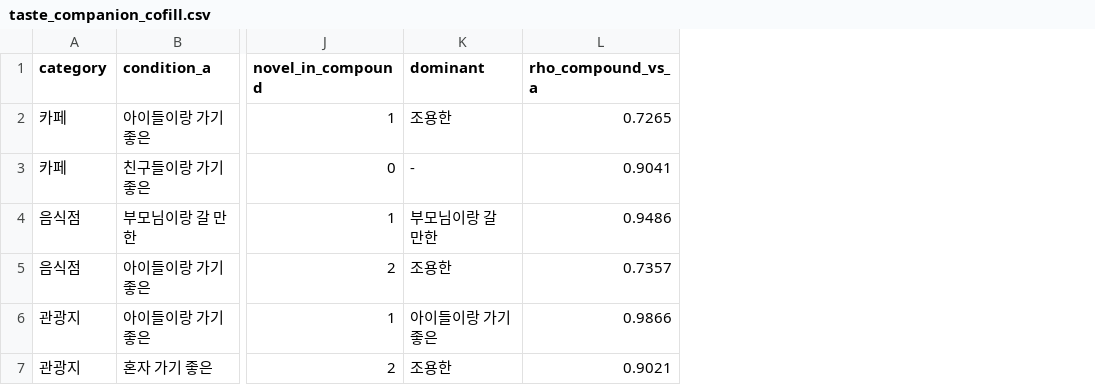
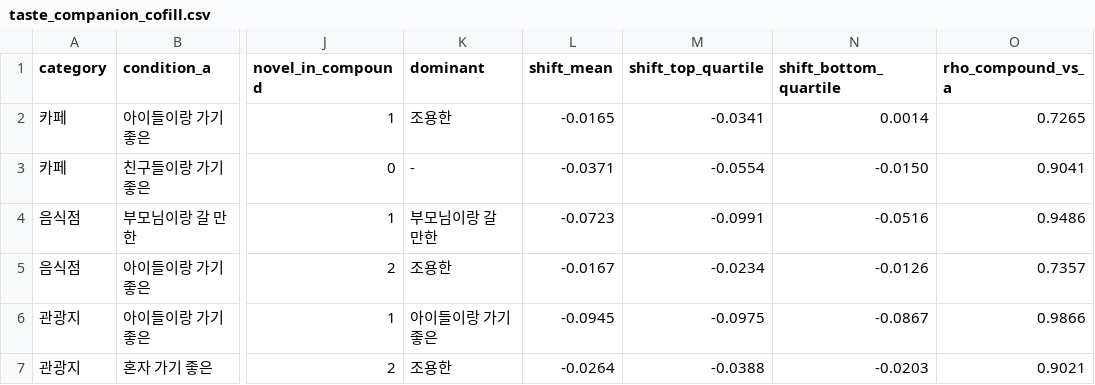
Before and after one commit to genai-TeamROOT/tripbranch, a CSV file: backend/test_results/taste_companion_cofill.csv, drawn as a sheet; only a part is shown, gaps mark what is left out; the diff names each change by its address in the sheet, - before the commit and + after, or states it on an @@ line.

Commit message:
test: 컷 통과 수 감소가 희석인지 균일 이동인지 널 기준선으로 가른다
"통과 수는 순위 축의 지표가 아니다"가 성립하려면 감소가 균일해야 한다.
취향 근거가 강한 곳만 표적으로 깎였다면 진짜 희석이므로, 취향 단독 유사도
기준 상·하위 4분위의 하락폭을 따로 재는 _shift_profile()을 붙였다.

1차 결과는 선택성이 6/6 양수여서 희석처럼 보였는데, 4분위를 취향 단독으로
나누고 같은 값으로 델타를 재는 구조라 평균 회귀가 섞인다. TP-128이 이미
"구조 문제 아님"으로 결론낸 취향+취향 6조합으로 널 기준선을 잡으니 거기서도
6/6 양수였다 — 부호는 인공물이다.

선택성 평균 취향+취향 0.0384 대 동행+취향 0.0272로, 동행 co-fill이 수용된
혼합보다 오히려 낮고 6조합 전부 널 분포 범위 안이다.

처음 임계로 잡았던 0.02는 널 기준선보다 낮아 수용된 조합조차 희석으로
찍히는 값이었다. 실측 기준선으로 대체한다.

```diff
--- a/backend/test_results/taste_companion_cofill.csv
+++ b/backend/test_results/taste_companion_cofill.csv
+column L (shift_mean), rows 2-7: -0.0165 | -0.0371 | -0.0723 | -0.0167 | -0.0945 | -0.0264
+column M (shift_top_quartile), rows 2-7: -0.0341 | -0.0554 | -0.0991 | -0.0234 | -0.0975 | -0.0388
+column N (shift_bottom_quartile), rows 2-7: 0.0014 | -0.0150 | -0.0516 | -0.0126 | -0.0867 | -0.0203
```
Also changed, not shown: backend/test_results/taste_condition_dominance.csv, 1 other file.
